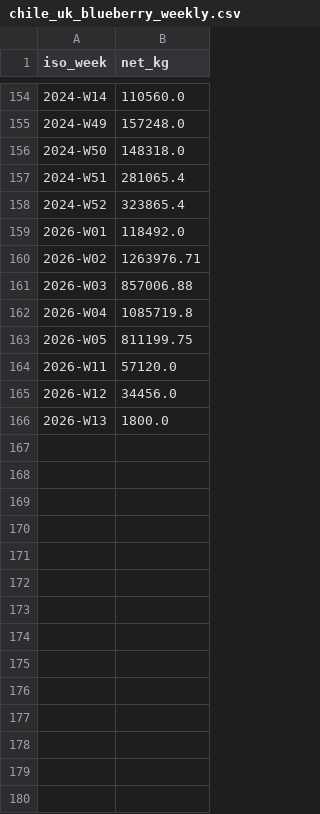
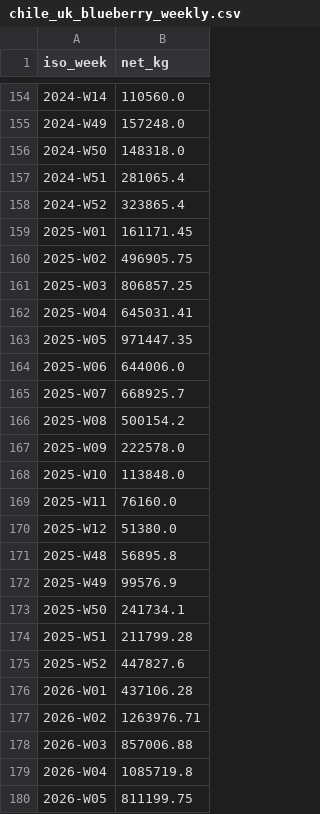
Before and after one commit to Hwesto/web_scraper, a CSV file: data/weekly/chile_uk_blueberry_weekly.csv, drawn as a sheet; only a part is shown, gaps mark what is left out; the shorter side is filled out with more unchanged rows.

```diff
--- a/data/weekly/chile_uk_blueberry_weekly.csv
+++ b/data/weekly/chile_uk_blueberry_weekly.csv
@@ -158,3 +158,20 @@ iso_week,net_kg
 2024-W52,323865.4
-2026-W01,118492.0
+2025-W01,161171.45
+2025-W02,496905.75
+2025-W03,806857.25
+2025-W04,645031.41
+2025-W05,971447.35
+2025-W06,644006.0
+2025-W07,668925.7
+2025-W08,500154.2
+2025-W09,222578.0
+2025-W10,113848.0
+2025-W11,76160.0
+2025-W12,51380.0
+2025-W48,56895.8
+2025-W49,99576.9
+2025-W50,241734.1
+2025-W51,211799.28
+2025-W52,447827.6
+2026-W01,437106.28
 2026-W02,1263976.71
```
Also changed, not shown: 1 other file.
